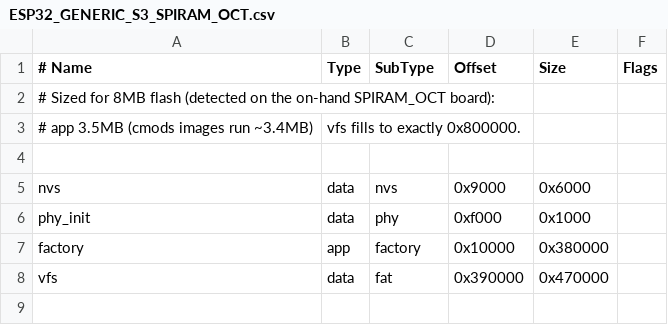
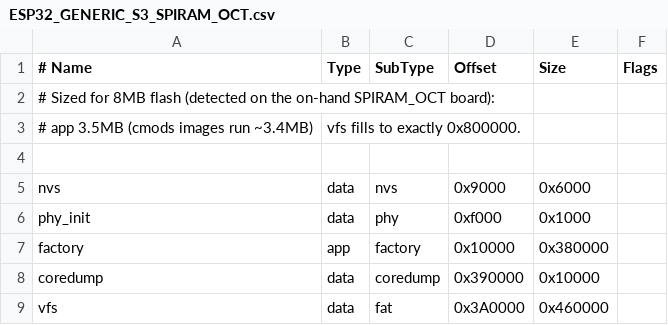
Before and after one commit to PyDevices/cmods, a CSV file: esp32_partitions/ESP32_GENERIC_S3_SPIRAM_OCT.csv, drawn as a sheet.

Commit message:
partitions: 64K coredump partition for ESP32_GENERIC_S3_SPIRAM_OCT
Enables post-mortem autopsy (espcoredump) on the S3 debug rig; vfs
gives up 64K and still ends at 0x800000.

```diff
--- a/esp32_partitions/ESP32_GENERIC_S3_SPIRAM_OCT.csv
+++ b/esp32_partitions/ESP32_GENERIC_S3_SPIRAM_OCT.csv
@@ -7,2 +7,3 @@ phy_init, data, phy, 0xf000, 0x1000
 factory, app, factory, 0x10000, 0x380000
-vfs, data, fat, 0x390000, 0x470000
+coredump, data, coredump, 0x390000, 0x10000
+vfs, data, fat, 0x3A0000, 0x460000
```
